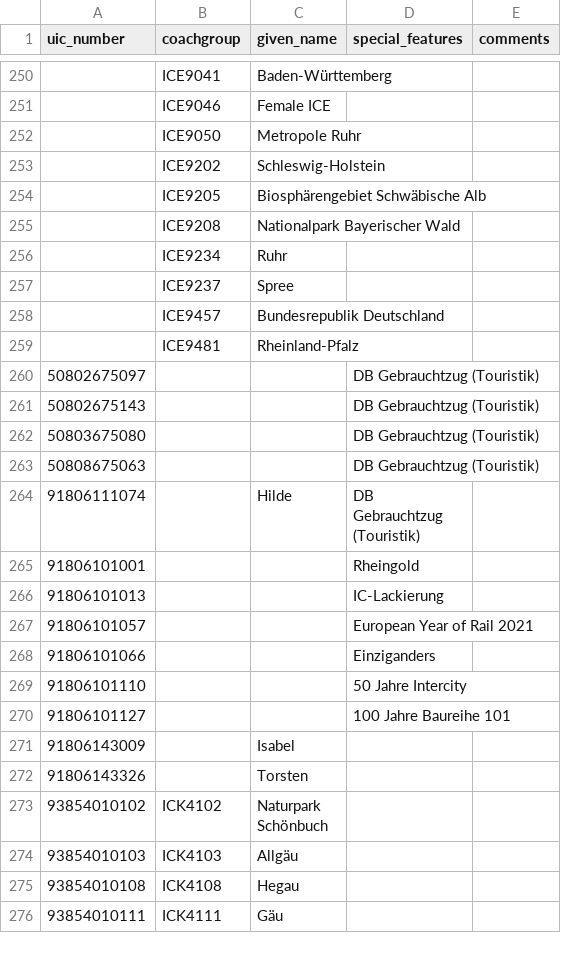
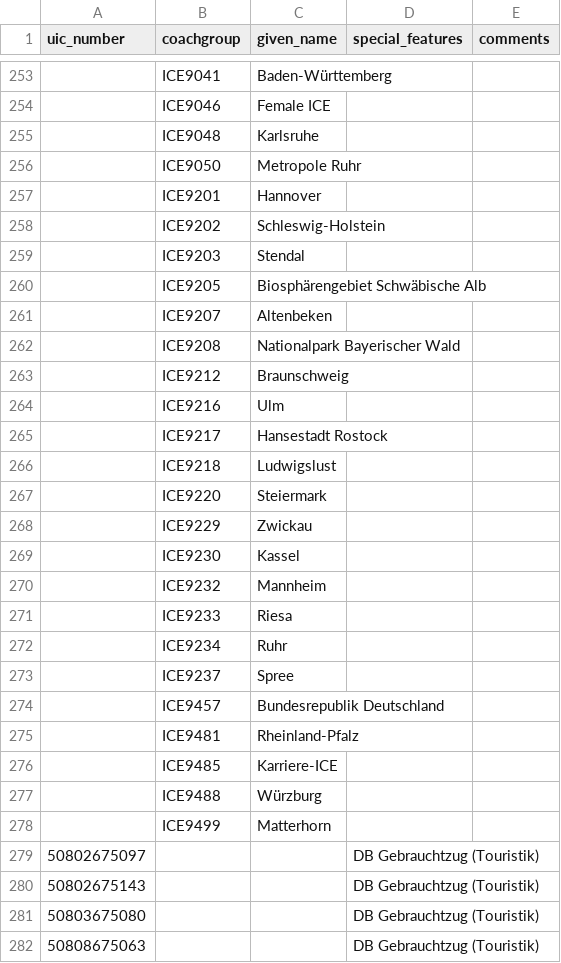
Before and after one commit to autinerd/baureihen-mapping, a CSV file: fahrzeuge.csv, drawn as a sheet; only a part is shown, gaps mark what is left out; the shorter side is filled out with more unchanged rows; the diff covers the shown part only.

```diff
--- a/fahrzeuge.csv
+++ b/fahrzeuge.csv
@@ -251,6 +254,19 @@ uic_number;coachgroup;given_name;special_features;comments
 ;ICE9046;Female ICE;;
+;ICE9048;Karlsruhe;;
 ;ICE9050;Metropole Ruhr;;
+;ICE9201;Hannover;;
 ;ICE9202;Schleswig-Holstein;;
+;ICE9203;Stendal;;
 ;ICE9205;Biosphärengebiet Schwäbische Alb;;
+;ICE9207;Altenbeken;;
 ;ICE9208;Nationalpark Bayerischer Wald;;
+;ICE9212;Braunschweig;;
+;ICE9216;Ulm;;
+;ICE9217;Hansestadt Rostock;;
+;ICE9218;Ludwigslust;;
+;ICE9220;Steiermark;;
+;ICE9229;Zwickau;;
+;ICE9230;Kassel;;
+;ICE9232;Mannheim;;
+;ICE9233;Riesa;;
 ;ICE9234;Ruhr;;
@@ -259,2 +275,5 @@ uic_number;coachgroup;given_name;special_features;comments
 ;ICE9481;Rheinland-Pfalz;;
+;ICE9485;Karriere-ICE;;
+;ICE9488;Würzburg;;
+;ICE9499;Matterhorn;;
 50802675097;;;DB Gebrauchtzug (Touristik);
```
Also changed, not shown: 47 added rows elsewhere in this file, baureihen.csv.
